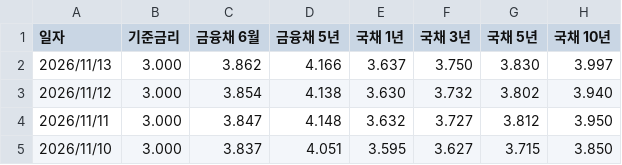
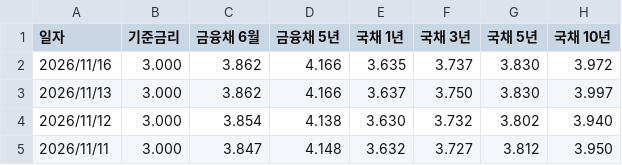
Before and after one commit to acktsap/interest-rate, a CSV file: rate.csv, drawn as a sheet; only a part is shown; the shorter side is filled out with more unchanged rows; the diff names each change by its address in the sheet, - before the commit and + after, or states it on an @@ line.

```diff
--- a/rate.csv
+++ b/rate.csv
+row 2: 2026/11/16 | 3.000 | 3.862 | 4.166 | 3.635 | 3.737 | 3.830 | 3.972
```
Also changed, not shown: 1 other file.
